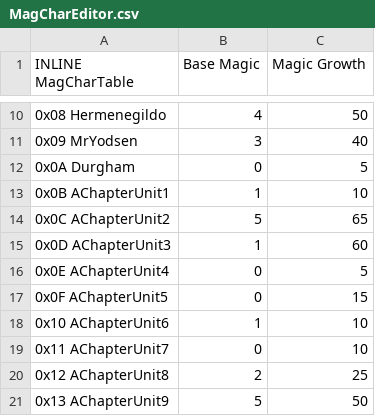
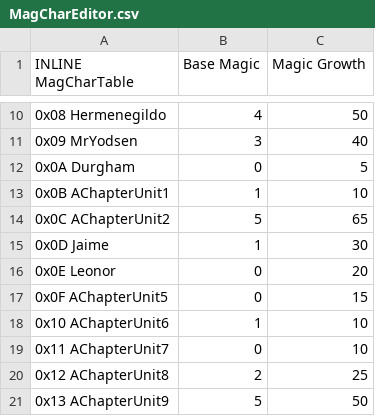
Before and after one commit to sme23/SkillSystem_FE8, a CSV file: Tables/NightmareModules/CharactersClasses/MagCharEditor.csv, drawn as a sheet; only a part is shown, gaps mark what is left out; removed rows and columns are numbered as before the commit, all else as after; the diff names each change by its address in the sheet, - before the commit and + after, or states it on an @@ line.

```diff
--- a/Tables/NightmareModules/CharactersClasses/MagCharEditor.csv
+++ b/Tables/NightmareModules/CharactersClasses/MagCharEditor.csv
-row 15: 0x0D AChapterUnit3 | 1 | 60
-row 16: 0x0E AChapterUnit4 | 0 | 5
+row 15: 0x0D Jaime | 1 | 30
+row 16: 0x0E Leonor | 0 | 20
```
Also changed, not shown: Tables/NightmareModules/CharactersClasses/CharacterTable.csv, 4 other files.
